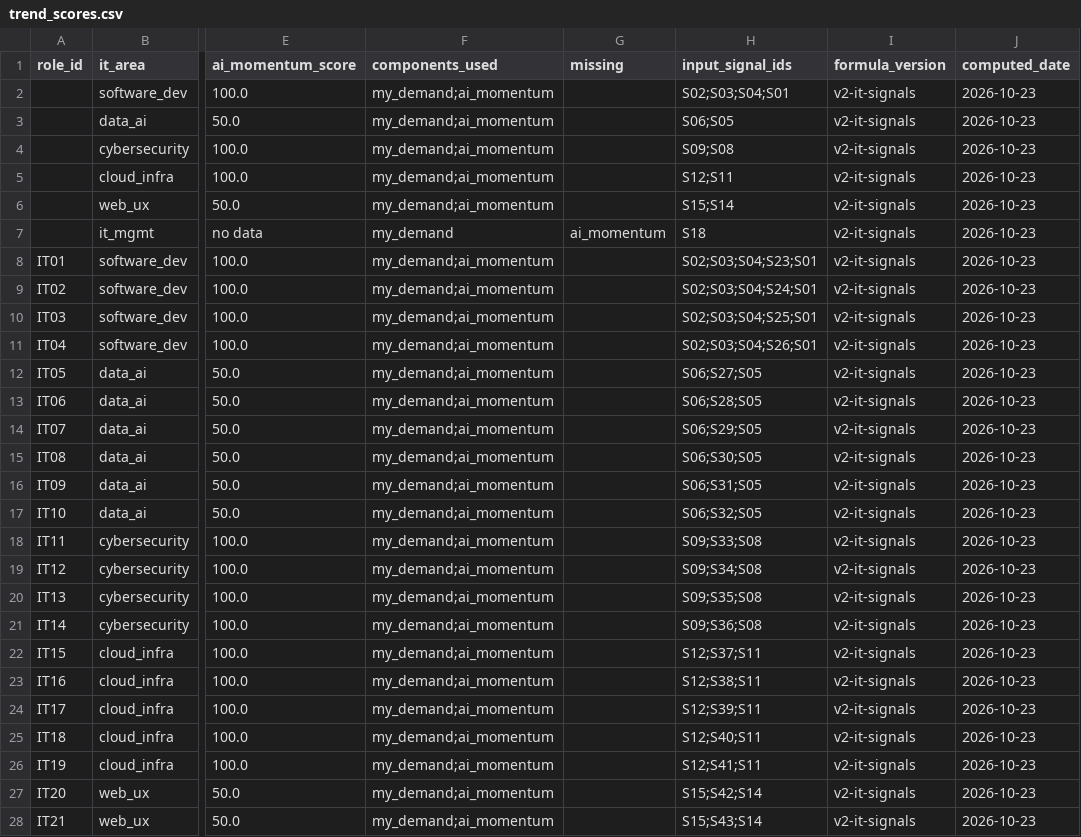
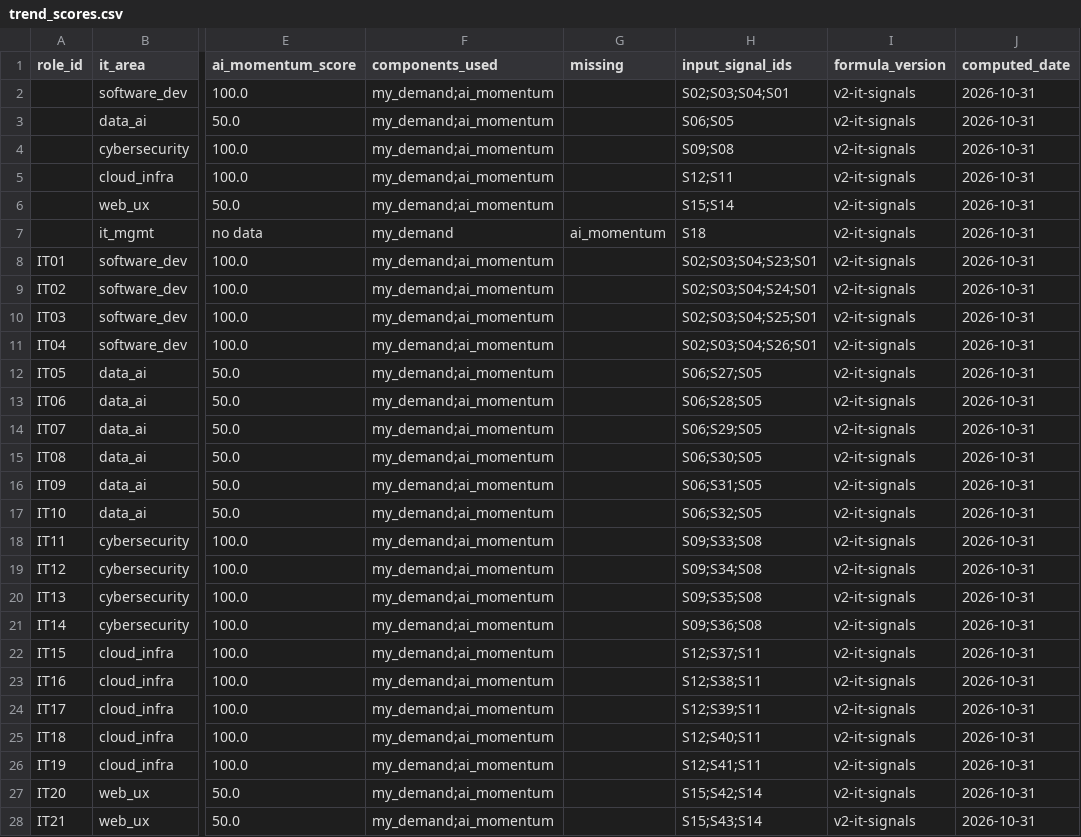
Before and after one commit to pekoremon/future-skills, a CSV file: data/trend_scores.csv, drawn as a sheet; only a part is shown, gaps mark what is left out; the diff covers the shown part only; the diff names each change by its address in the sheet, - before the commit and + after, or states it on an @@ line.

```diff
--- a/data/trend_scores.csv
+++ b/data/trend_scores.csv
-J2:J28 (computed_date): 2026-10-23
+J2:J28 (computed_date): 2026-10-31
```
Also changed, not shown: 5 edited cells elsewhere in this file, data/roles.csv, data/trend_signals.csv, 2 other files.
